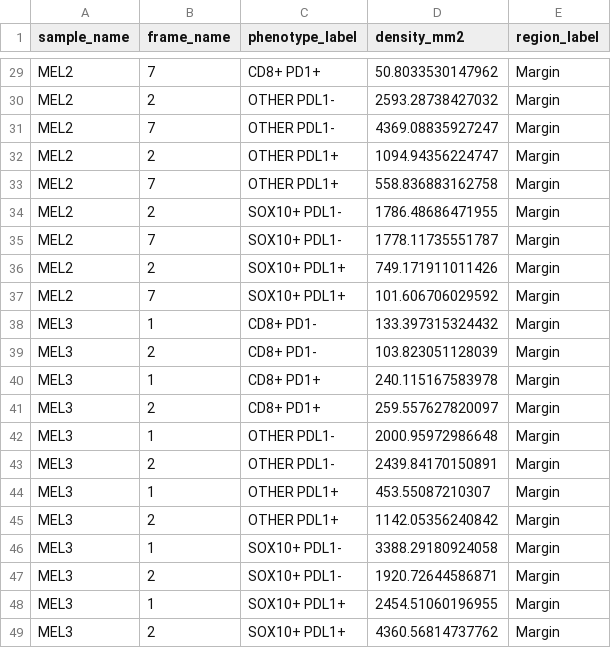
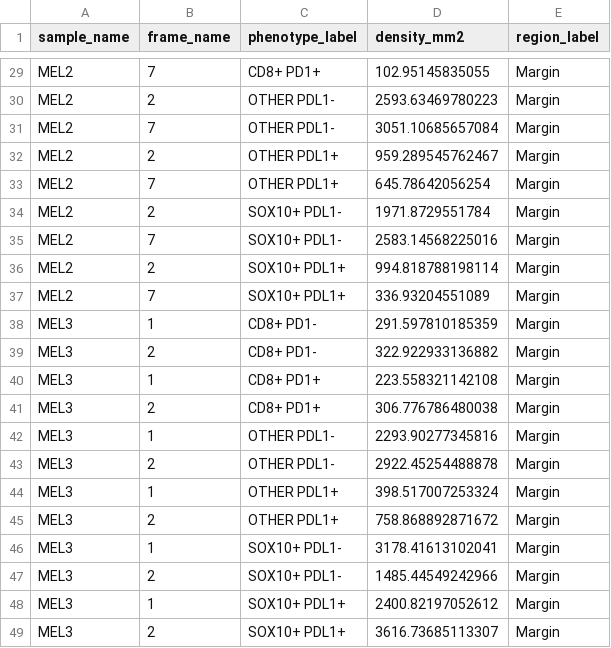
Before and after one commit to jason-weirather/pythologist-test-images, a CSV file: data/IrisSpatialFeatures/results-tumor-margin-R/frame_counts.csv, drawn as a sheet; only a part is shown, gaps mark what is left out; the diff covers the shown part only.

```diff
--- a/data/IrisSpatialFeatures/results-tumor-margin-R/frame_counts.csv
+++ b/data/IrisSpatialFeatures/results-tumor-margin-R/frame_counts.csv
@@ -29,21 +29,21 @@
-"MEL2","7","CD8+ PD1+",50.8033530147962,"Margin"
-"MEL2","2","OTHER PDL1-",2593.28738427032,"Margin"
-"MEL2","7","OTHER PDL1-",4369.08835927247,"Margin"
-"MEL2","2","OTHER PDL1+",1094.94356224747,"Margin"
-"MEL2","7","OTHER PDL1+",558.836883162758,"Margin"
-"MEL2","2","SOX10+ PDL1-",1786.48686471955,"Margin"
-"MEL2","7","SOX10+ PDL1-",1778.11735551787,"Margin"
-"MEL2","2","SOX10+ PDL1+",749.171911011426,"Margin"
-"MEL2","7","SOX10+ PDL1+",101.606706029592,"Margin"
-"MEL3","1","CD8+ PD1-",133.397315324432,"Margin"
-"MEL3","2","CD8+ PD1-",103.823051128039,"Margin"
-"MEL3","1","CD8+ PD1+",240.115167583978,"Margin"
-"MEL3","2","CD8+ PD1+",259.557627820097,"Margin"
-"MEL3","1","OTHER PDL1-",2000.95972986648,"Margin"
-"MEL3","2","OTHER PDL1-",2439.84170150891,"Margin"
-"MEL3","1","OTHER PDL1+",453.55087210307,"Margin"
-"MEL3","2","OTHER PDL1+",1142.05356240842,"Margin"
-"MEL3","1","SOX10+ PDL1-",3388.29180924058,"Margin"
-"MEL3","2","SOX10+ PDL1-",1920.72644586871,"Margin"
-"MEL3","1","SOX10+ PDL1+",2454.51060196955,"Margin"
-"MEL3","2","SOX10+ PDL1+",4360.56814737762,"Margin"
+"MEL2","7","CD8+ PD1+",102.95145835055,"Margin"
+"MEL2","2","OTHER PDL1-",2593.63469780223,"Margin"
+"MEL2","7","OTHER PDL1-",3051.10685657084,"Margin"
+"MEL2","2","OTHER PDL1+",959.289545762467,"Margin"
+"MEL2","7","OTHER PDL1+",645.78642056254,"Margin"
+"MEL2","2","SOX10+ PDL1-",1971.8729551784,"Margin"
+"MEL2","7","SOX10+ PDL1-",2583.14568225016,"Margin"
+"MEL2","2","SOX10+ PDL1+",994.818788198114,"Margin"
+"MEL2","7","SOX10+ PDL1+",336.93204551089,"Margin"
+"MEL3","1","CD8+ PD1-",291.597810185359,"Margin"
+"MEL3","2","CD8+ PD1-",322.922933136882,"Margin"
+"MEL3","1","CD8+ PD1+",223.558321142108,"Margin"
+"MEL3","2","CD8+ PD1+",306.776786480038,"Margin"
+"MEL3","1","OTHER PDL1-",2293.90277345816,"Margin"
+"MEL3","2","OTHER PDL1-",2922.45254488878,"Margin"
+"MEL3","1","OTHER PDL1+",398.517007253324,"Margin"
+"MEL3","2","OTHER PDL1+",758.868892871672,"Margin"
+"MEL3","1","SOX10+ PDL1-",3178.41613102041,"Margin"
+"MEL3","2","SOX10+ PDL1-",1485.44549242966,"Margin"
+"MEL3","1","SOX10+ PDL1+",2400.82197052612,"Margin"
+"MEL3","2","SOX10+ PDL1+",3616.73685113307,"Margin"
```
Also changed, not shown: 27 edited cells elsewhere in this file, data/IrisSpatialFeatures/results-tumor-margin-R/sample_contact_density.csv, data/IrisSpatialFeatures/results-tumor-margin-R/sample_contact_fractions.csv, 8 other files.
